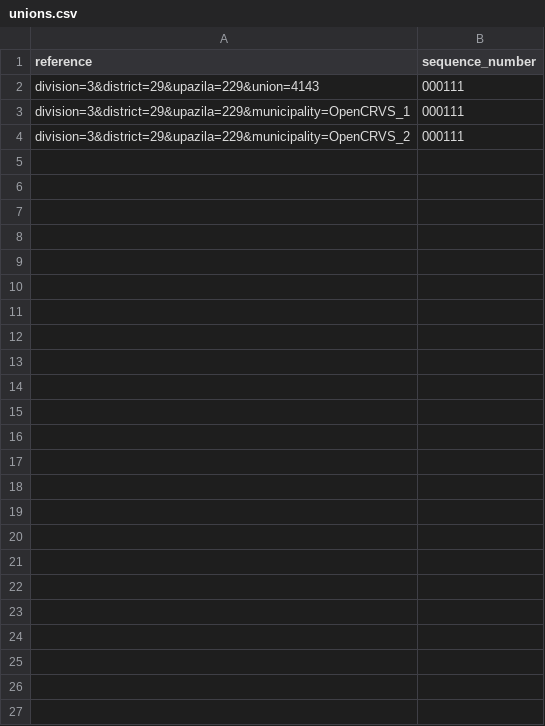
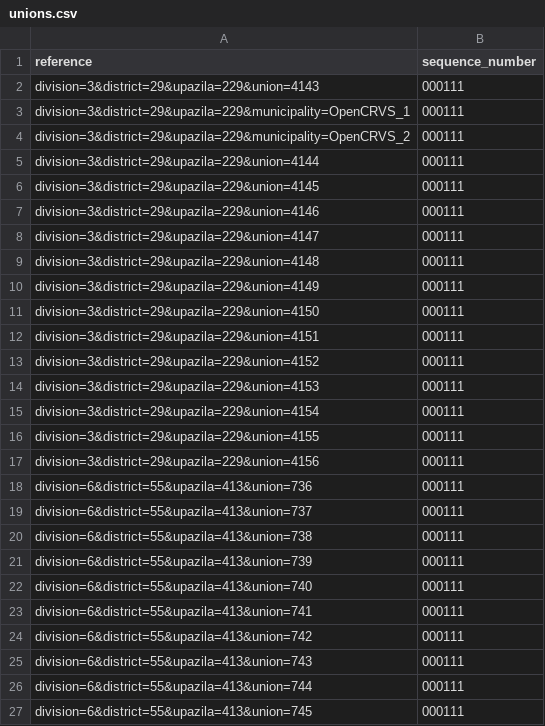
Before and after one commit to opencrvs/opencrvs-core, a CSV file: packages/resources/src/bgd/features/generate/sequenceNumbers/generated/unions.csv, drawn as a sheet.

```diff
--- a/packages/resources/src/bgd/features/generate/sequenceNumbers/generated/unions.csv
+++ b/packages/resources/src/bgd/features/generate/sequenceNumbers/generated/unions.csv
@@ -4 +4,24 @@ division=3&district=29&upazila=229&municipality=OpenCRVS_1,000111
 division=3&district=29&upazila=229&municipality=OpenCRVS_2,000111
+division=3&district=29&upazila=229&union=4144,000111
+division=3&district=29&upazila=229&union=4145,000111
+division=3&district=29&upazila=229&union=4146,000111
+division=3&district=29&upazila=229&union=4147,000111
+division=3&district=29&upazila=229&union=4148,000111
+division=3&district=29&upazila=229&union=4149,000111
+division=3&district=29&upazila=229&union=4150,000111
+division=3&district=29&upazila=229&union=4151,000111
+division=3&district=29&upazila=229&union=4152,000111
+division=3&district=29&upazila=229&union=4153,000111
+division=3&district=29&upazila=229&union=4154,000111
+division=3&district=29&upazila=229&union=4155,000111
+division=3&district=29&upazila=229&union=4156,000111
+division=6&district=55&upazila=413&union=736,000111
+division=6&district=55&upazila=413&union=737,000111
+division=6&district=55&upazila=413&union=738,000111
+division=6&district=55&upazila=413&union=739,000111
+division=6&district=55&upazila=413&union=740,000111
+division=6&district=55&upazila=413&union=741,000111
+division=6&district=55&upazila=413&union=742,000111
+division=6&district=55&upazila=413&union=743,000111
+division=6&district=55&upazila=413&union=744,000111
+division=6&district=55&upazila=413&union=745,000111
```
Also changed, not shown: 18 other files.
